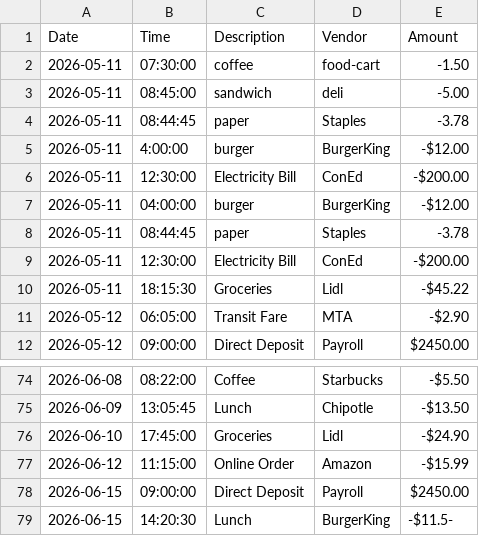
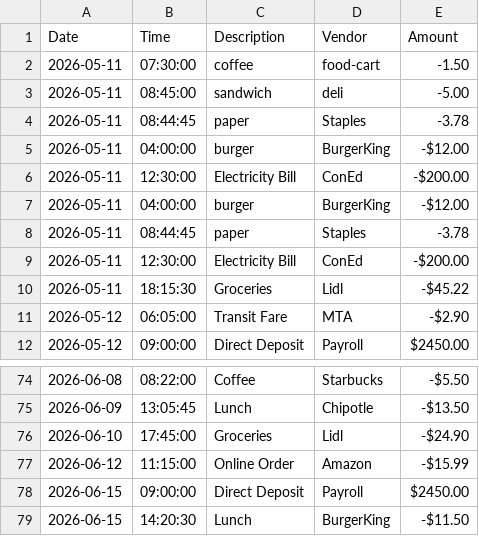
Before and after one commit to ragustin220-tech/Accounting-Ledger-Application-Capstone-1, a CSV file: transactions.csv, drawn as a sheet; only a part is shown, gaps mark what is left out.

```diff
--- a/transactions.csv
+++ b/transactions.csv
@@ -4,3 +4,3 @@ Date|Time|Description|Vendor|Amount
 2026-05-11|08:44:45|paper|Staples|-3.78
-2026-05-11|4:00:00|burger |BurgerKing|-$12.00
+2026-05-11|04:00:00|burger |BurgerKing|-$12.00
 2026-05-11|12:30:00|Electricity Bill|ConEd|-$200.00
@@ -78,2 +78,2 @@ Date|Time|Description|Vendor|Amount
 2026-06-15|09:00:00|Direct Deposit|Payroll|$2450.00
-2026-06-15|14:20:30|Lunch|BurgerKing|-$11.5-
+2026-06-15|14:20:30|Lunch|BurgerKing|-$11.50
```
Also changed, not shown: 2 other files.
